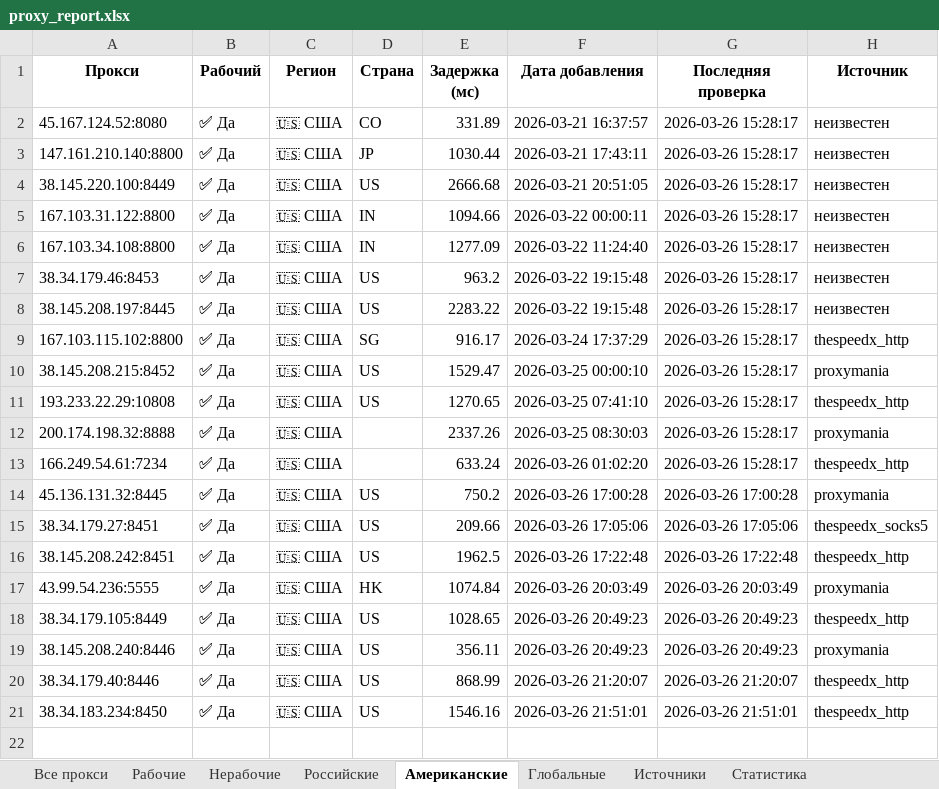
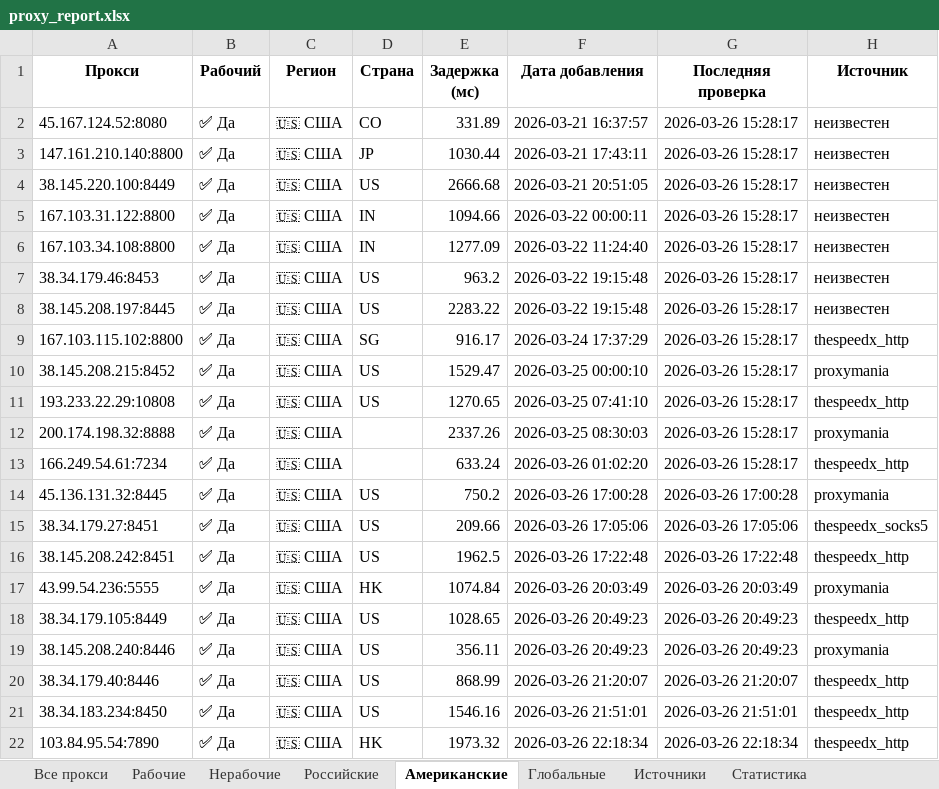
Before and after one commit to Ganjo1st/Proctor, an Excel workbook: reports/proxy_report.xlsx, sheet Американские, drawn as a sheet; values as stored, in another font and other column widths than the file's, no borders; the diff names each change by its address in the sheet, - before the commit and + after, or states it on an @@ line.

```diff
--- a/reports/proxy_report.xlsx (sheet Американские)
+++ b/reports/proxy_report.xlsx (sheet Американские)
+row 22: 103.84.95.54:7890 | ✅ Да | 🇺🇸 США | HK | 1973.32 | 2026-03-26 22:18:34 | 2026-03-26 22:18:34 | thespeedx_http
```
Also changed, not shown: sheet Все прокси, sheet Рабочие, sheet Глобальные, sheet Статистика, sheet Источники.
